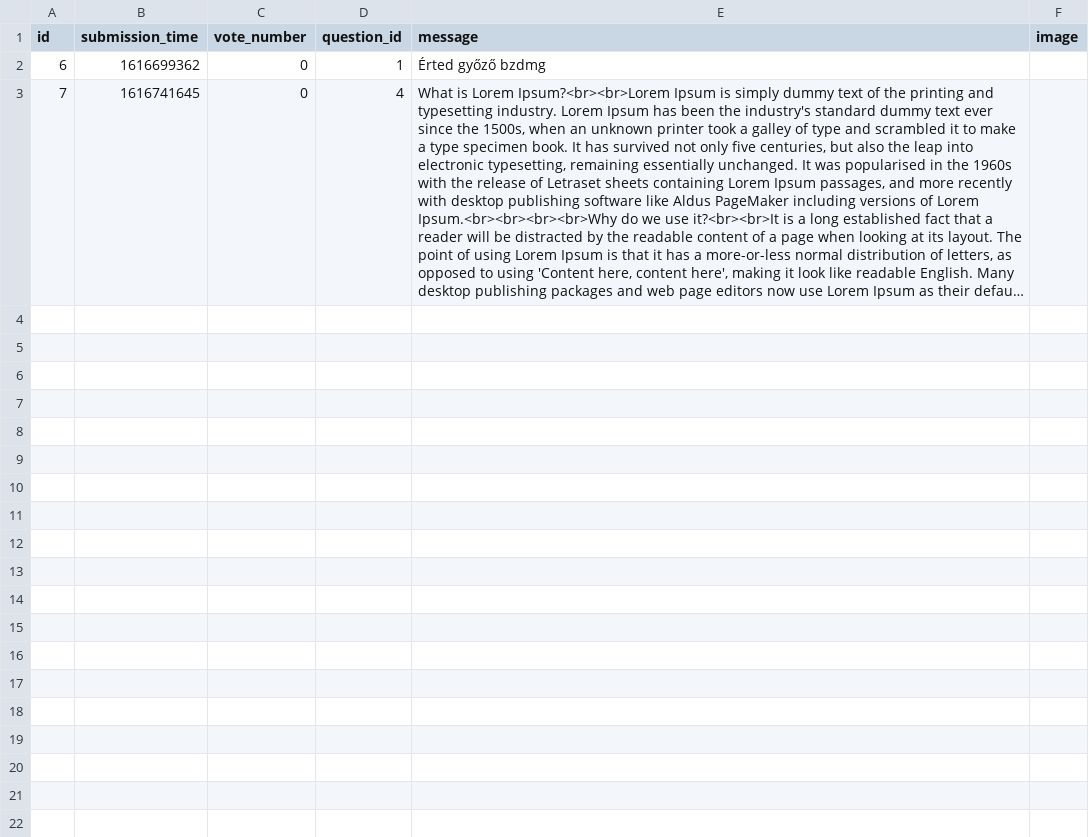
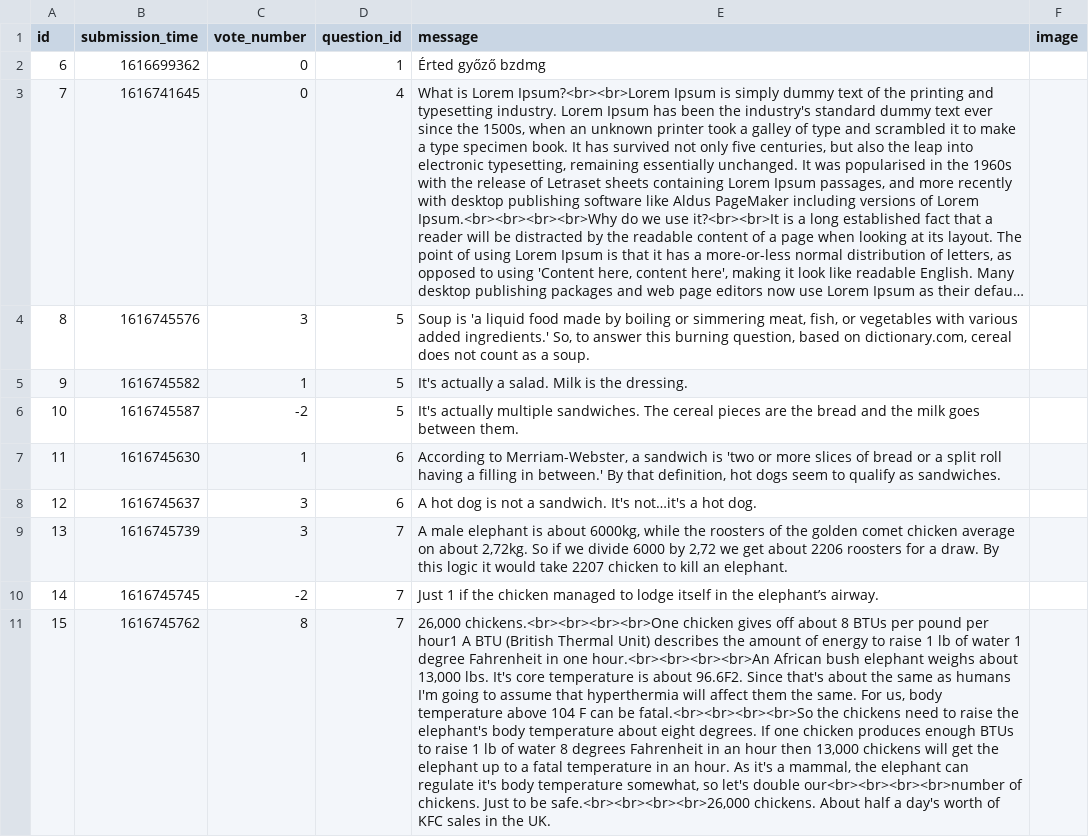
Before and after one commit to CodecoolGlobal/ask-mate-1-python-kovacsalex95, a CSV file: model/data/answer.csv, drawn as a sheet; long unchanged cells end in …; the diff names each change by its address in the sheet, - before the commit and + after, or states it on an @@ line.

```diff
--- a/model/data/answer.csv
+++ b/model/data/answer.csv
+row 4: 8 | 1616745576 | 3 | 5 | Soup is 'a liquid food made by boiling or simmering meat, fish, or vegetables with various added ingredients.' So, to answer this burning question, based on dictionary.com, cereal does not count as a soup.
+row 5: 9 | 1616745582 | 1 | 5 | It's actually a salad. Milk is the dressing.
+row 6: 10 | 1616745587 | -2 | 5 | It's actually multiple sandwiches. The cereal pieces are the bread and the milk goes between them.
+row 7: 11 | 1616745630 | 1 | 6 | According to Merriam-Webster, a sandwich is 'two or more slices of bread or a split roll having a filling in between.' By that definition, hot dogs seem to qualify as sandwiches.
+row 8: 12 | 1616745637 | 3 | 6 | A hot dog is not a sandwich. It's not…it's a hot dog.
+row 9: 13 | 1616745739 | 3 | 7 | A male elephant is about 6000kg, while the roosters of the golden comet chicken average on about 2,72kg. So if we divide 6000 by 2,72 we get about 2206 roosters for a draw. By this logic it would take 2207 chicken to kill an elephant.
+row 10: 14 | 1616745745 | -2 | 7 | Just 1 if the chicken managed to lodge itself in the elephant’s airway.
+row 11: 15 | 1616745762 | 8 | 7 | 26,000 chickens.<br><br><br><br>One chicken gives off about 8 BTUs per pound per hour1 A BTU (British Thermal Unit) describes the amount of energy to raise 1 lb of water 1 degree Fahrenheit in one hour.<br><br><br><br>An African bush elephant weighs about 13,000 lbs. It's core temperature is about 96.6F2. Since that's about the same as humans I'm going to assume that hyperthermia will affect them the same. For us, body temperature above 104 F can be fatal.<br><br><br><br>So the chickens need to raise the elephant's body temperature about eight degrees. If one chicken produces enough BTUs to raise 1 lb of water 8 degrees Fahrenheit in an hour then 13,000 chickens will get the elephant up to a fatal temperature in an hour. As it's a mammal, the elephant can regulate it's body temperature somewhat, so let's double our<br><br><br><br>number of chickens. Just to be safe.<br><br><br><br>26,000 chickens. About half a day's worth of KFC sales in the UK.
```
Also changed, not shown: model/data/question.csv, 4 other files.
